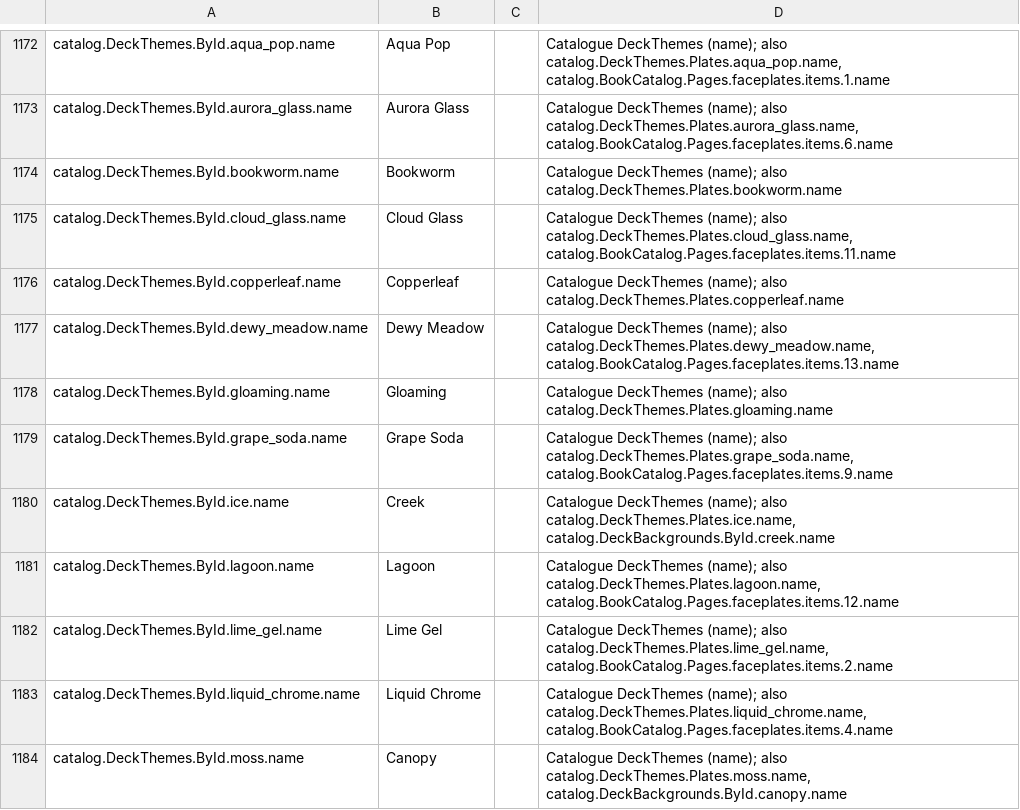
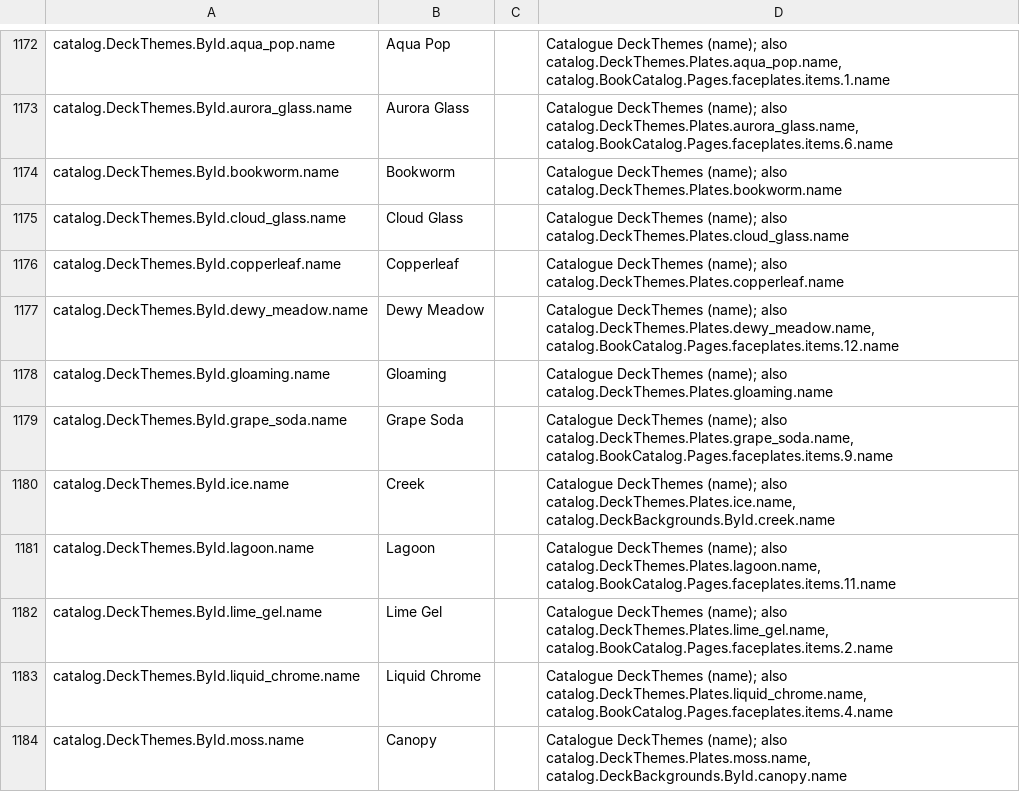
Before and after one commit to spoisseroux/egg-drop, a CSV file: assets/localization/egg-drop-strings.csv, drawn as a sheet; only a part is shown, gaps mark what is left out.

```diff
--- a/assets/localization/egg-drop-strings.csv
+++ b/assets/localization/egg-drop-strings.csv
@@ -1175,5 +1175,5 @@ catalog.DeckThemes.ById.aurora_glass.name,Aurora Glass,,"Catalogue DeckThemes (n
 catalog.DeckThemes.ById.bookworm.name,Bookworm,,Catalogue DeckThemes (name); also catalog.DeckThemes.Plates.bookworm.name
-catalog.DeckThemes.ById.cloud_glass.name,Cloud Glass,,"Catalogue DeckThemes (name); also catalog.DeckThemes.Plates.cloud_glass.name, catalog.BookCatalog.Pages.faceplates.items.11.name"
+catalog.DeckThemes.ById.cloud_glass.name,Cloud Glass,,Catalogue DeckThemes (name); also catalog.DeckThemes.Plates.cloud_glass.name
 catalog.DeckThemes.ById.copperleaf.name,Copperleaf,,Catalogue DeckThemes (name); also catalog.DeckThemes.Plates.copperleaf.name
-catalog.DeckThemes.ById.dewy_meadow.name,Dewy Meadow,,"Catalogue DeckThemes (name); also catalog.DeckThemes.Plates.dewy_meadow.name, catalog.BookCatalog.Pages.faceplates.items.13.name"
+catalog.DeckThemes.ById.dewy_meadow.name,Dewy Meadow,,"Catalogue DeckThemes (name); also catalog.DeckThemes.Plates.dewy_meadow.name, catalog.BookCatalog.Pages.faceplates.items.12.name"
 catalog.DeckThemes.ById.gloaming.name,Gloaming,,Catalogue DeckThemes (name); also catalog.DeckThemes.Plates.gloaming.name
@@ -1181,3 +1181,3 @@ catalog.DeckThemes.ById.grape_soda.name,Grape Soda,,"Catalogue DeckThemes (name)
 catalog.DeckThemes.ById.ice.name,Creek,,"Catalogue DeckThemes (name); also catalog.DeckThemes.Plates.ice.name, catalog.DeckBackgrounds.ById.creek.name"
-catalog.DeckThemes.ById.lagoon.name,Lagoon,,"Catalogue DeckThemes (name); also catalog.DeckThemes.Plates.lagoon.name, catalog.BookCatalog.Pages.faceplates.items.12.name"
+catalog.DeckThemes.ById.lagoon.name,Lagoon,,"Catalogue DeckThemes (name); also catalog.DeckThemes.Plates.lagoon.name, catalog.BookCatalog.Pages.faceplates.items.11.name"
 catalog.DeckThemes.ById.lime_gel.name,Lime Gel,,"Catalogue DeckThemes (name); also catalog.DeckThemes.Plates.lime_gel.name, catalog.BookCatalog.Pages.faceplates.items.2.name"
```
Also changed, not shown: 6 other files.
